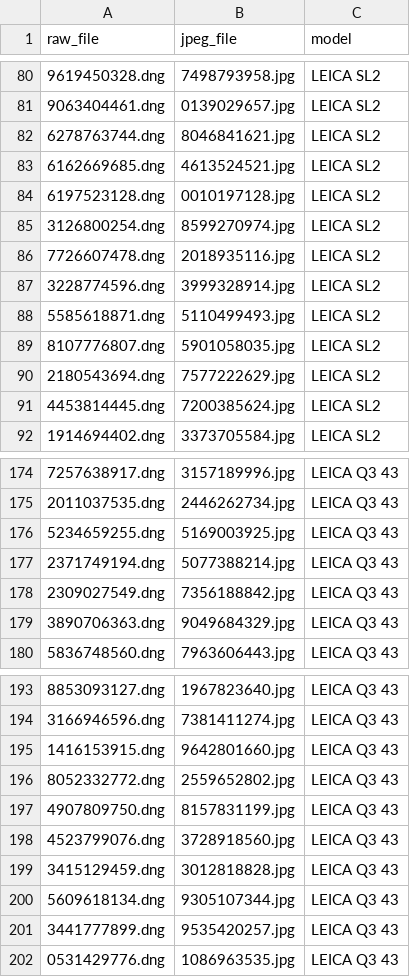
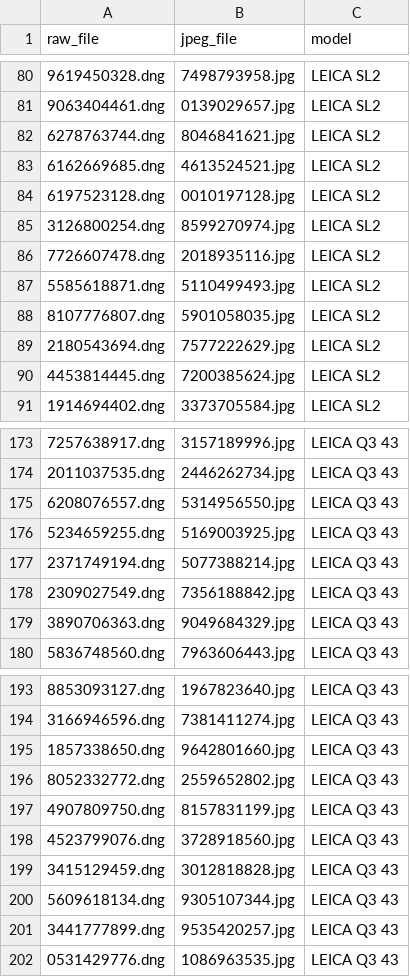
Before and after one commit to songjiun10-collab/Hncs, a CSV file: datasets/leica/leica_new_pairs.csv, drawn as a sheet; only a part is shown, gaps mark what is left out.

```diff
--- a/datasets/leica/leica_new_pairs.csv
+++ b/datasets/leica/leica_new_pairs.csv
@@ -86,3 +86,2 @@ raw_file,jpeg_file,model
 7726607478.dng,2018935116.jpg,LEICA SL2
-3228774596.dng,3999328914.jpg,LEICA SL2
 5585618871.dng,5110499493.jpg,LEICA SL2
@@ -175,2 +174,3 @@ raw_file,jpeg_file,model
 2011037535.dng,2446262734.jpg,LEICA Q3 43
+6208076557.dng,5314956550.jpg,LEICA Q3 43
 5234659255.dng,5169003925.jpg,LEICA Q3 43
@@ -194,3 +194,3 @@ raw_file,jpeg_file,model
 3166946596.dng,7381411274.jpg,LEICA Q3 43
-1416153915.dng,9642801660.jpg,LEICA Q3 43
+1857338650.dng,9642801660.jpg,LEICA Q3 43
 8052332772.dng,2559652802.jpg,LEICA Q3 43
```
Also changed, not shown: datasets/canon/canon_new_pairs.csv, datasets/fuji/fuji_new_pairs.csv, 6 other files.
